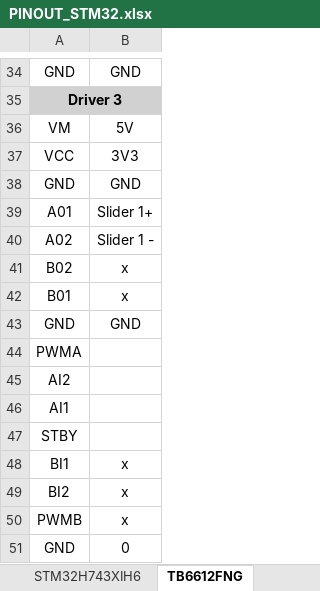
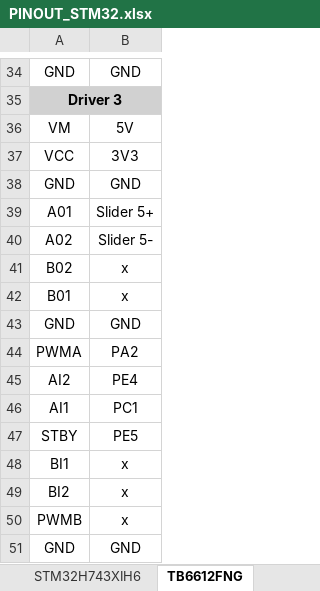
Before and after one commit to thesoundofcolor/society-v1, an Excel workbook: design/PINOUT_STM32.xlsx, sheet TB6612FNG, drawn as a sheet; only a part is shown, gaps mark what is left out; values as stored, in another font and other column widths than the file's, no borders; charts and pictures and conditional formats not drawn; the diff covers the shown part only; the diff names each change by its address in the sheet, - before the commit and + after, or states it on an @@ line.

```diff
--- a/design/PINOUT_STM32.xlsx (sheet TB6612FNG)
+++ b/design/PINOUT_STM32.xlsx (sheet TB6612FNG)
-B39: Slider 1+
+B39: Slider 5+
-B40: Slider 1 -
+B40: Slider 5-
-B44: (empty)
+B44: PA2
-B45: (empty)
+B45: PE4
-B46: (empty)
+B46: PC1
-B47: (empty)
+B47: PE5
-B51: 0
+B51: GND
```
Also changed, not shown: 22 edited cells elsewhere in this sheet, sheet PCA9548a, sheet STM32H743XIH6, formulas that keep their value, charts or pictures, data/Influence_Matrix/Influence Matrix.xlsx, 6 other files.
